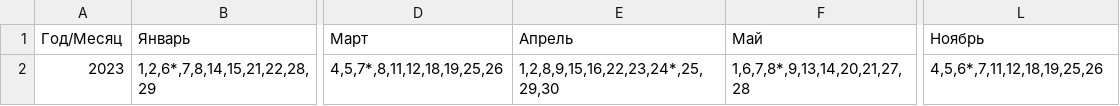
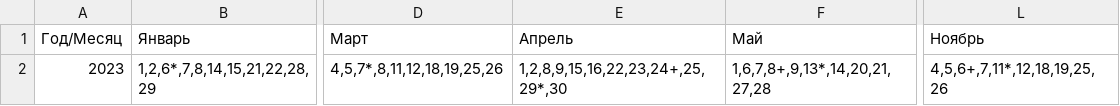
Before and after one commit to xmlcalendar/xmlcalendar.github.io, a CSV file: data/by/2023/calendar.csv, drawn as a sheet; only a part is shown, gaps mark what is left out; the diff names each change by its address in the sheet, - before the commit and + after, or states it on an @@ line.

Commit message:
Update calendar for 2023 year

```diff
--- a/data/by/2023/calendar.csv
+++ b/data/by/2023/calendar.csv
-E2 (Апрель): 1,2,8,9,15,16,22,23,24*,25,29,30
+E2 (Апрель): 1,2,8,9,15,16,22,23,24+,25,29*,30
-F2 (Май): 1,6,7,8*,9,13,14,20,21,27,28
+F2 (Май): 1,6,7,8+,9,13*,14,20,21,27,28
-L2 (Ноябрь): 4,5,6*,7,11,12,18,19,25,26
+L2 (Ноябрь): 4,5,6+,7,11*,12,18,19,25,26
```
Also changed, not shown: data/by/all/calendar.csv, 19 other files.
